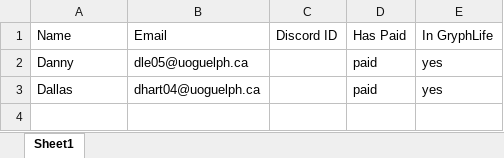
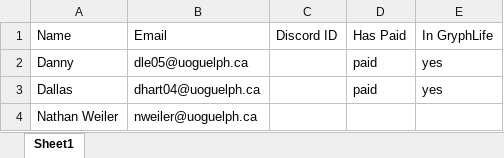
Before and after one commit to GryphonRacingFSAE/Discord-Bot, an Excel workbook: src/Verification_Team_Roster.xlsx, sheet Sheet1, drawn as a sheet; values as stored, in another font and other column widths than the file's, no borders; the diff names each change by its address in the sheet, - before the commit and + after, or states it on an @@ line.

Commit message:
xlsx editor works fine for Name and Email

```diff
--- a/src/Verification_Team_Roster.xlsx (sheet Sheet1)
+++ b/src/Verification_Team_Roster.xlsx (sheet Sheet1)
+row 4: Nathan Weiler | nweiler@uoguelph.ca
```
Also changed, not shown: 3 other files.
